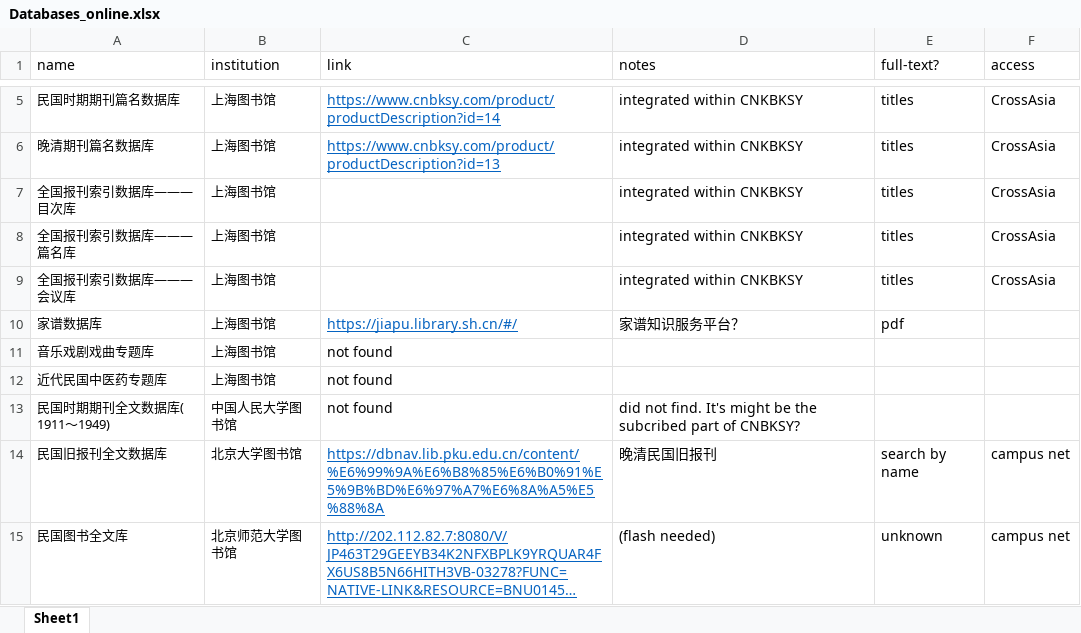
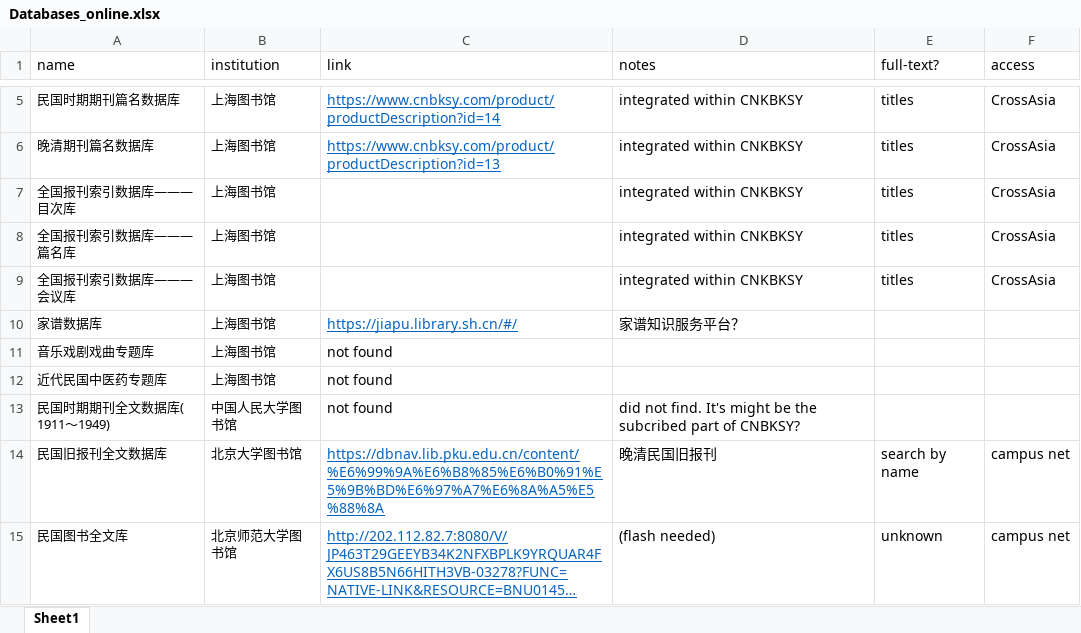
Before and after one commit to hcts-hra/dh-eastasia-data, an Excel workbook: Lit_survey/Databases_online.xlsx, sheet Sheet1, drawn as a sheet; only a part is shown, gaps mark what is left out; long unchanged cells end in …; values as stored, in another font and other column widths than the file's, no borders; the diff names each change by its address in the sheet, - before the commit and + after, or states it on an @@ line.

Commit message:
Update Databases_online.xlsx

```diff
--- a/Lit_survey/Databases_online.xlsx (sheet Sheet1)
+++ b/Lit_survey/Databases_online.xlsx (sheet Sheet1)
-E10 (full-text?): pdf
+E10 (full-text?): (empty)
```
